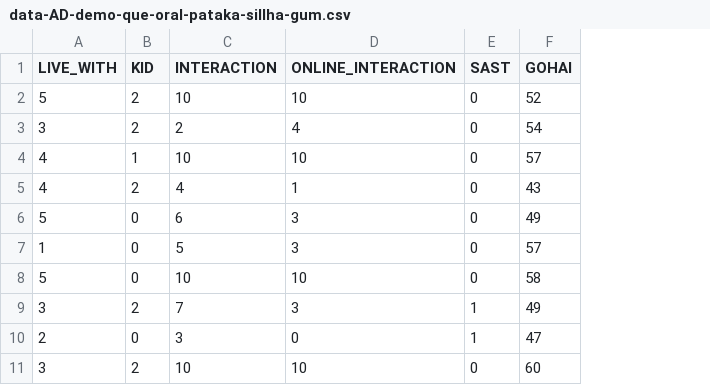
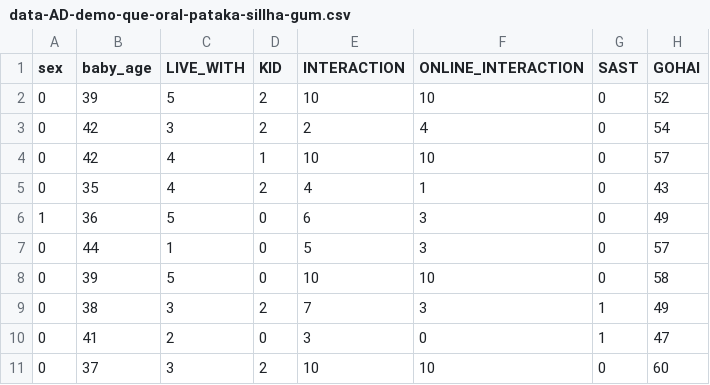
Before and after one commit to SinicaSusu/model-build, a CSV file: dataset/data-AD-demo-que-oral-pataka-sillha-gum.csv, drawn as a sheet; only a part is shown; the diff names each change by its address in the sheet, - before the commit and + after, or states it on an @@ line.

Commit message:
Add files via upload

```diff
--- a/dataset/data-AD-demo-que-oral-pataka-sillha-gum.csv
+++ b/dataset/data-AD-demo-que-oral-pataka-sillha-gum.csv
+column A (sex), rows 2-11: 0 | 0 | 0 | 0 | 1 | 0 | 0 | 0 | 0 | 0
+column B (baby_age), rows 2-11: 39 | 42 | 42 | 35 | 36 | 44 | 39 | 38 | 41 | 37
```
